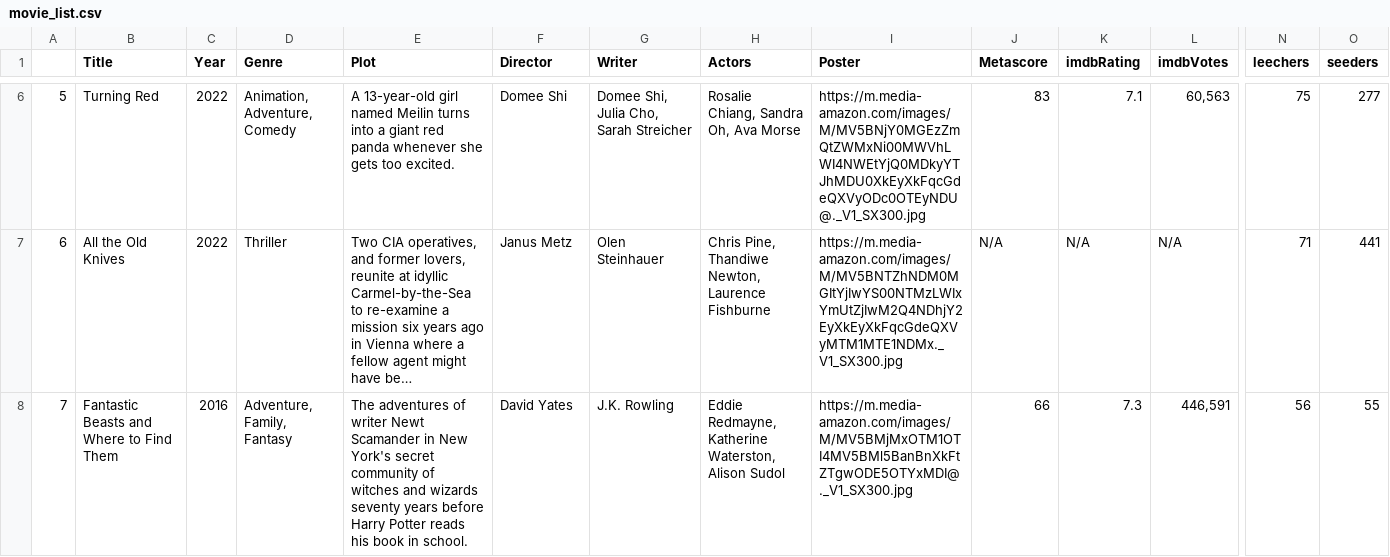
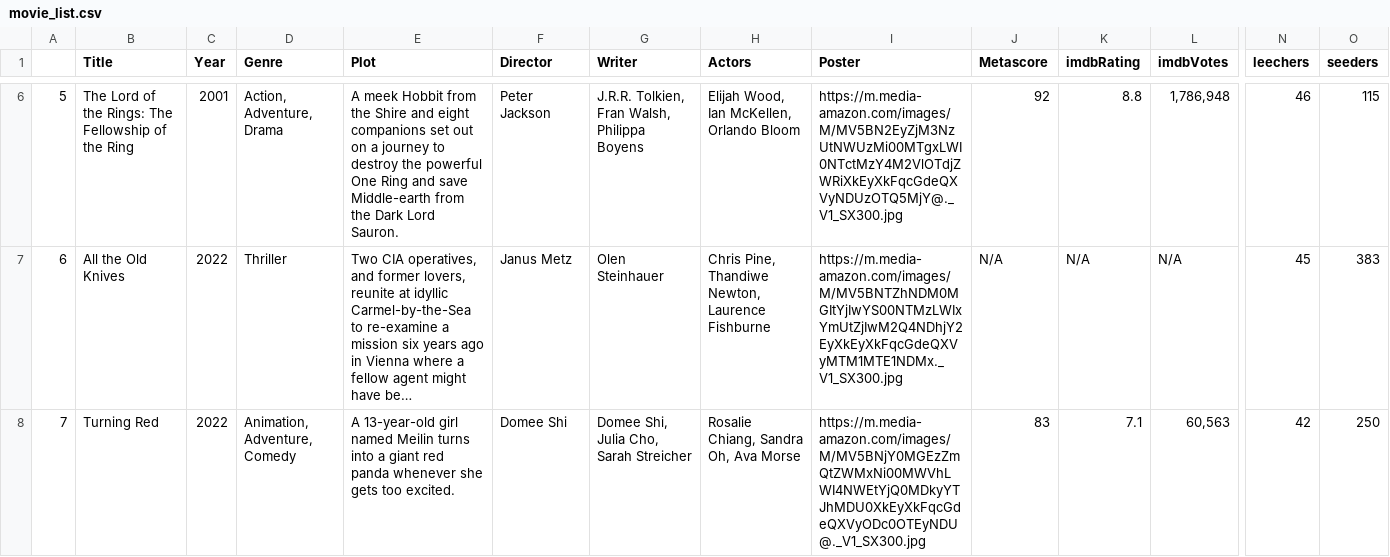
Before and after one commit to ErezWeiss1/Trending_Movies, a CSV file: data/movie_list.csv, drawn as a sheet; only a part is shown, gaps mark what is left out; long unchanged cells end in …; the diff covers the shown part only; the diff names each change by its address in the sheet, - before the commit and + after, or states it on an @@ line.

```diff
--- a/data/movie_list.csv
+++ b/data/movie_list.csv
-B6 (Title): Turning Red
+B6 (Title): The Lord of the Rings: The Fellowship of the Ring
-C6 (Year): 2022
+C6 (Year): 2001
-D6 (Genre): Animation, Adventure, Comedy
+D6 (Genre): Action, Adventure, Drama
-E6 (Plot): A 13-year-old girl named Meilin turns into a giant red panda whenever she gets too excited.
+E6 (Plot): A meek Hobbit from the Shire and eight companions set out on a journey to destroy the powerful One Ring and save Middle-earth from the Dark Lord Sauron.
-F6 (Director): Domee Shi
+F6 (Director): Peter Jackson
-G6 (Writer): Domee Shi, Julia Cho, Sarah Streicher
+G6 (Writer): J.R.R. Tolkien, Fran Walsh, Philippa Boyens
-H6 (Actors): Rosalie Chiang, Sandra Oh, Ava Morse
+H6 (Actors): Elijah Wood, Ian McKellen, Orlando Bloom
-I6 (Poster): https://m.media-amazon.com/images/M/MV5BNjY0MGEzZmQtZWMxNi00MWVhLWI4NWEtYjQ0MDkyYTJhMDU0XkEyXkFqcGdeQXVyODc0OTEyNDU@._V1_SX300.jpg
+I6 (Poster): https://m.media-amazon.com/images/M/MV5BN2EyZjM3NzUtNWUzMi00MTgxLWI0NTctMzY4M2VlOTdjZWRiXkEyXkFqcGdeQXVyNDUzOTQ5MjY@._V1_SX300.jpg
-J6 (Metascore): 83
+J6 (Metascore): 92
-K6 (imdbRating): 7.1
+K6 (imdbRating): 8.8
-L6 (imdbVotes): 60,563
+L6 (imdbVotes): 1,786,948
-N6 (leechers): 75
+N6 (leechers): 46
-O6 (seeders): 277
+O6 (seeders): 115
-N7 (leechers): 71
+N7 (leechers): 45
-O7 (seeders): 441
+O7 (seeders): 383
-B8 (Title): Fantastic Beasts and Where to Find Them
+B8 (Title): Turning Red
-C8 (Year): 2016
+C8 (Year): 2022
-D8 (Genre): Adventure, Family, Fantasy
+D8 (Genre): Animation, Adventure, Comedy
-E8 (Plot): The adventures of writer Newt Scamander in New York's secret community of witches and wizards seventy years before Harry Potter reads his book in school.
+E8 (Plot): A 13-year-old girl named Meilin turns into a giant red panda whenever she gets too excited.
-F8 (Director): David Yates
+F8 (Director): Domee Shi
-G8 (Writer): J.K. Rowling
+G8 (Writer): Domee Shi, Julia Cho, Sarah Streicher
-H8 (Actors): Eddie Redmayne, Katherine Waterston, Alison Sudol
+H8 (Actors): Rosalie Chiang, Sandra Oh, Ava Morse
-I8 (Poster): https://m.media-amazon.com/images/M/MV5BMjMxOTM1OTI4MV5BMl5BanBnXkFtZTgwODE5OTYxMDI@._V1_SX300.jpg
+I8 (Poster): https://m.media-amazon.com/images/M/MV5BNjY0MGEzZmQtZWMxNi00MWVhLWI4NWEtYjQ0MDkyYTJhMDU0XkEyXkFqcGdeQXVyODc0OTEyNDU@._V1_SX300.jpg
-J8 (Metascore): 66
+J8 (Metascore): 83
-K8 (imdbRating): 7.3
+K8 (imdbRating): 7.1
-L8 (imdbVotes): 446,591
+L8 (imdbVotes): 60,563
-N8 (leechers): 56
+N8 (leechers): 42
-O8 (seeders): 55
+O8 (seeders): 250
```
Also changed, not shown: 62 edited cells elsewhere in this file, 1 other file.
